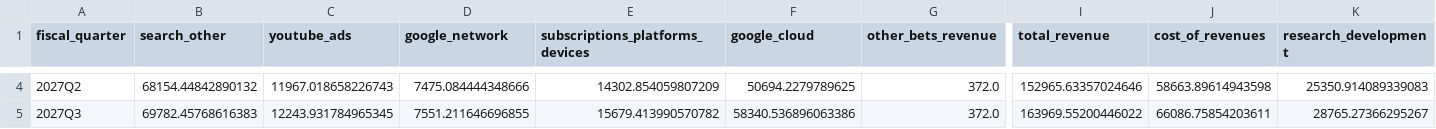
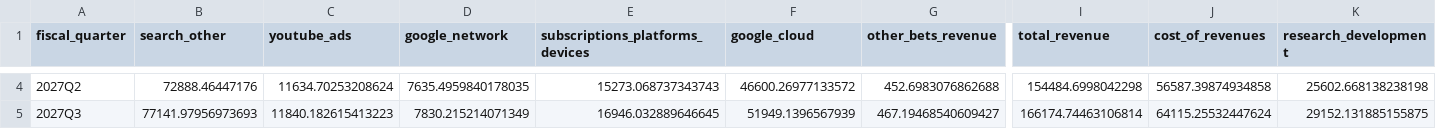
Before and after one commit to Allan-dq/alphabet-fpa-forecast, a CSV file: reports/pnl_forecast.csv, drawn as a sheet; only a part is shown, gaps mark what is left out; the diff covers the shown part only; the diff names each change by its address in the sheet, - before the commit and + after, or states it on an @@ line.

```diff
--- a/reports/pnl_forecast.csv
+++ b/reports/pnl_forecast.csv
-B4 (search_other): 68154.44842890132
+B4 (search_other): 72888.46447176
-C4 (youtube_ads): 11967.018658226743
+C4 (youtube_ads): 11634.70253208624
-D4 (google_network): 7475.084444348666
+D4 (google_network): 7635.4959840178035
-E4 (subscriptions_platforms_devices): 14302.854059807209
+E4 (subscriptions_platforms_devices): 15273.068737343743
-F4 (google_cloud): 50694.2279789625
+F4 (google_cloud): 46600.26977133572
-G4 (other_bets_revenue): 372.0
+G4 (other_bets_revenue): 452.6983076862688
-I4 (total_revenue): 152965.63357024646
+I4 (total_revenue): 154484.6998042298
-J4 (cost_of_revenues): 58663.89614943598
+J4 (cost_of_revenues): 56587.39874934858
-K4 (research_development): 25350.914089339083
+K4 (research_development): 25602.668138238198
-B5 (search_other): 69782.45768616383
+B5 (search_other): 77141.97956973693
-C5 (youtube_ads): 12243.931784965345
+C5 (youtube_ads): 11840.182615413223
-D5 (google_network): 7551.211646696855
+D5 (google_network): 7830.215214071349
-E5 (subscriptions_platforms_devices): 15679.413990570782
+E5 (subscriptions_platforms_devices): 16946.032889646645
-F5 (google_cloud): 58340.536896063386
+F5 (google_cloud): 51949.1396567939
-G5 (other_bets_revenue): 372.0
+G5 (other_bets_revenue): 467.19468540609427
-I5 (total_revenue): 163969.55200446022
+I5 (total_revenue): 166174.74463106814
-J5 (cost_of_revenues): 66086.75854203611
+J5 (cost_of_revenues): 64115.25532447624
-K5 (research_development): 28765.27366295267
+K5 (research_development): 29152.131885155875
```
Also changed, not shown: 38 edited cells elsewhere in this file, reports/scenarios.csv, reports/sensitivity_operating_margin.csv, 48 other files.
